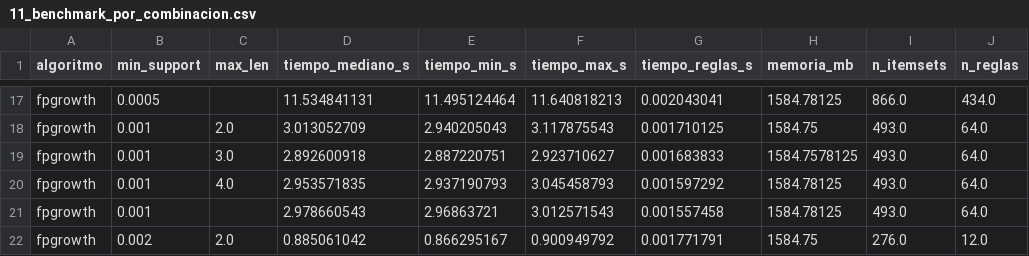
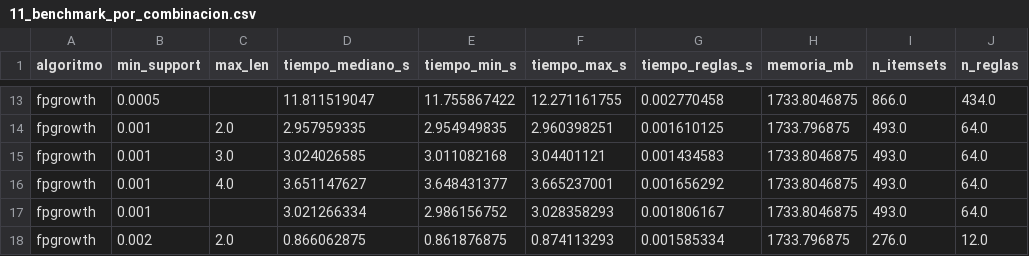
Before and after one commit to SarAlbN1/AD-LAB03, a CSV file: outputs/tables/11_benchmark_por_combinacion.csv, drawn as a sheet; only a part is shown, gaps mark what is left out; addresses are those after the commit; the diff covers the shown part only; the diff names each change by its address in the sheet, - before the commit and + after, or states it on an @@ line.

```diff
--- a/outputs/tables/11_benchmark_por_combinacion.csv
+++ b/outputs/tables/11_benchmark_por_combinacion.csv
-D13 (tiempo_mediano_s): 11.534841131
+D13 (tiempo_mediano_s): 11.811519047
-E13 (tiempo_min_s): 11.495124464
+E13 (tiempo_min_s): 11.755867422
-F13 (tiempo_max_s): 11.640818213
+F13 (tiempo_max_s): 12.271161755
-G13 (tiempo_reglas_s): 0.002043041
+G13 (tiempo_reglas_s): 0.002770458
-H13 (memoria_mb): 1584.78125
+H13 (memoria_mb): 1733.8046875
-D14 (tiempo_mediano_s): 3.013052709
+D14 (tiempo_mediano_s): 2.957959335
-E14 (tiempo_min_s): 2.940205043
+E14 (tiempo_min_s): 2.954949835
-F14 (tiempo_max_s): 3.117875543
+F14 (tiempo_max_s): 2.960398251
-G14 (tiempo_reglas_s): 0.001710125
+G14 (tiempo_reglas_s): 0.001610125
-H14 (memoria_mb): 1584.75
+H14 (memoria_mb): 1733.796875
-D15 (tiempo_mediano_s): 2.892600918
+D15 (tiempo_mediano_s): 3.024026585
-E15 (tiempo_min_s): 2.887220751
+E15 (tiempo_min_s): 3.011082168
-F15 (tiempo_max_s): 2.923710627
+F15 (tiempo_max_s): 3.04401121
-G15 (tiempo_reglas_s): 0.001683833
+G15 (tiempo_reglas_s): 0.001434583
-H15 (memoria_mb): 1584.7578125
+H15 (memoria_mb): 1733.8046875
-D16 (tiempo_mediano_s): 2.953571835
+D16 (tiempo_mediano_s): 3.651147627
-E16 (tiempo_min_s): 2.937190793
+E16 (tiempo_min_s): 3.648431377
-F16 (tiempo_max_s): 3.045458793
+F16 (tiempo_max_s): 3.665237001
-G16 (tiempo_reglas_s): 0.001597292
+G16 (tiempo_reglas_s): 0.001656292
-H16:H17 (memoria_mb): 1584.78125
+H16:H17 (memoria_mb): 1733.8046875
-D17 (tiempo_mediano_s): 2.978660543
+D17 (tiempo_mediano_s): 3.021266334
-E17 (tiempo_min_s): 2.96863721
+E17 (tiempo_min_s): 2.986156752
-F17 (tiempo_max_s): 3.012571543
+F17 (tiempo_max_s): 3.028358293
-G17 (tiempo_reglas_s): 0.001557458
+G17 (tiempo_reglas_s): 0.001806167
-D18 (tiempo_mediano_s): 0.885061042
+D18 (tiempo_mediano_s): 0.866062875
-E18 (tiempo_min_s): 0.866295167
+E18 (tiempo_min_s): 0.861876875
-F18 (tiempo_max_s): 0.900949792
+F18 (tiempo_max_s): 0.874113293
-G18 (tiempo_reglas_s): 0.001771791
+G18 (tiempo_reglas_s): 0.001585334
-H18 (memoria_mb): 1584.75
+H18 (memoria_mb): 1733.796875
```
Also changed, not shown: 4 removed rows and 90 edited cells elsewhere in this file, outputs/etl/etl_log.csv, outputs/tables/10_benchmark_crudo.csv, 14 other files.
